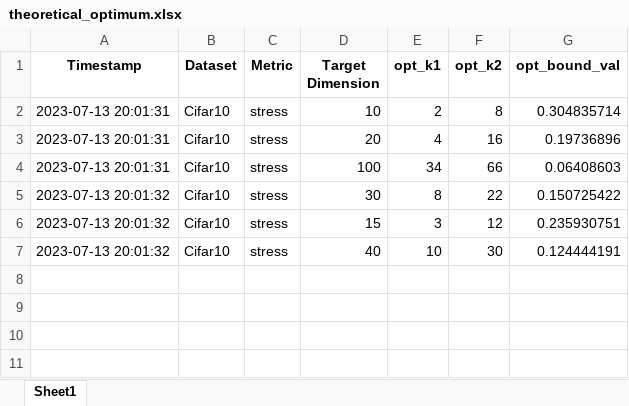
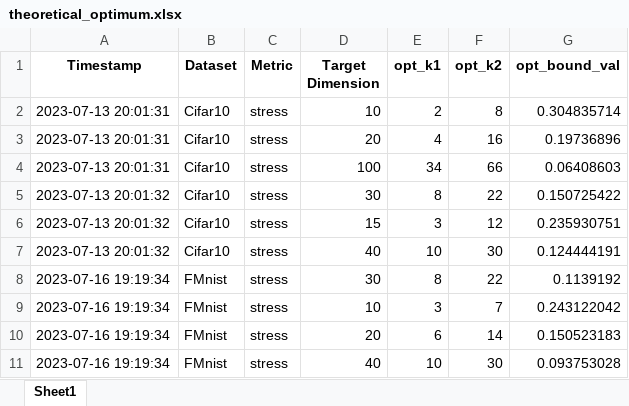
Before and after one commit to S3-Lab-IIT/DiffRed, an Excel workbook: Experiments/dimensionality_reduction_metrics/results/theoretical_optimum.xlsx, sheet Sheet1, drawn as a sheet; values as stored, in another font and other column widths than the file's, no borders; the diff names each change by its address in the sheet, - before the commit and + after, or states it on an @@ line.

```diff
--- a/Experiments/dimensionality_reduction_metrics/results/theoretical_optimum.xlsx (sheet Sheet1)
+++ b/Experiments/dimensionality_reduction_metrics/results/theoretical_optimum.xlsx (sheet Sheet1)
+row 8: 2023-07-16 19:19:34 | FMnist | stress | 30 | 8 | 22 | 0.1139192
+row 9: 2023-07-16 19:19:34 | FMnist | stress | 10 | 3 | 7 | 0.243122042
+row 10: 2023-07-16 19:19:34 | FMnist | stress | 20 | 6 | 14 | 0.150523183
+row 11: 2023-07-16 19:19:34 | FMnist | stress | 40 | 10 | 30 | 0.093753028
```
Also changed, not shown: Experiments/dimensionality_reduction_metrics/results/stress_results.xlsx, 10 other files.
